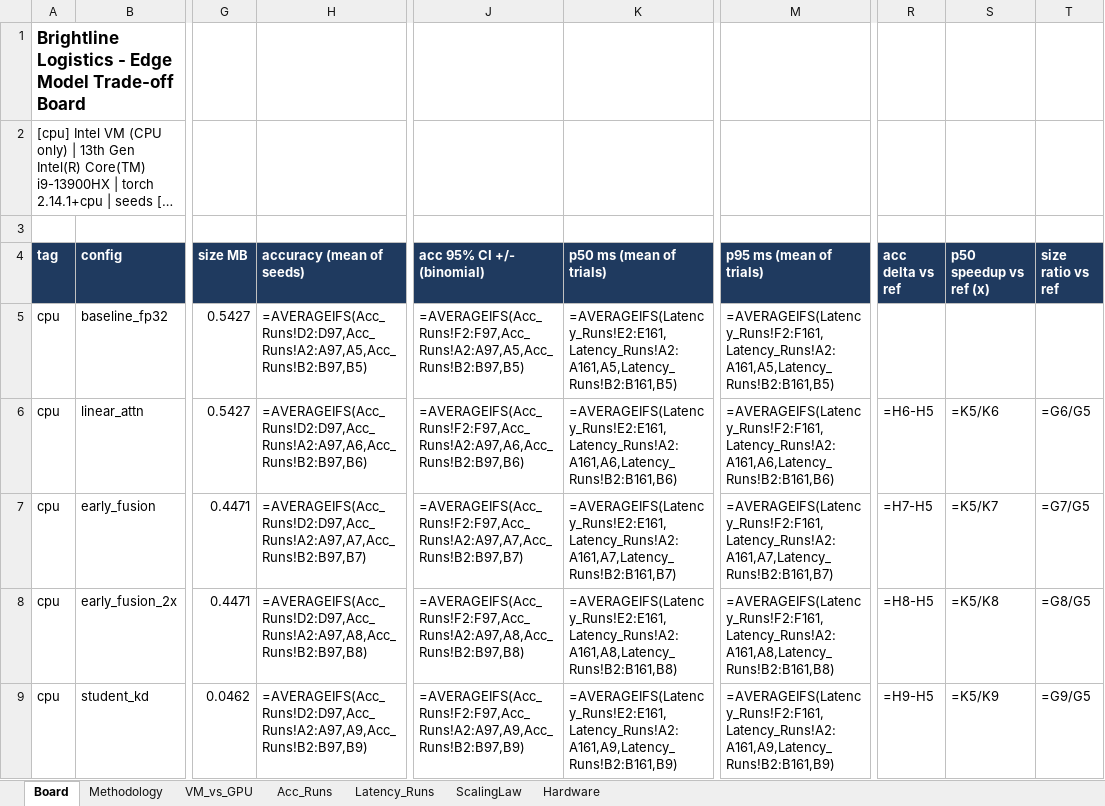
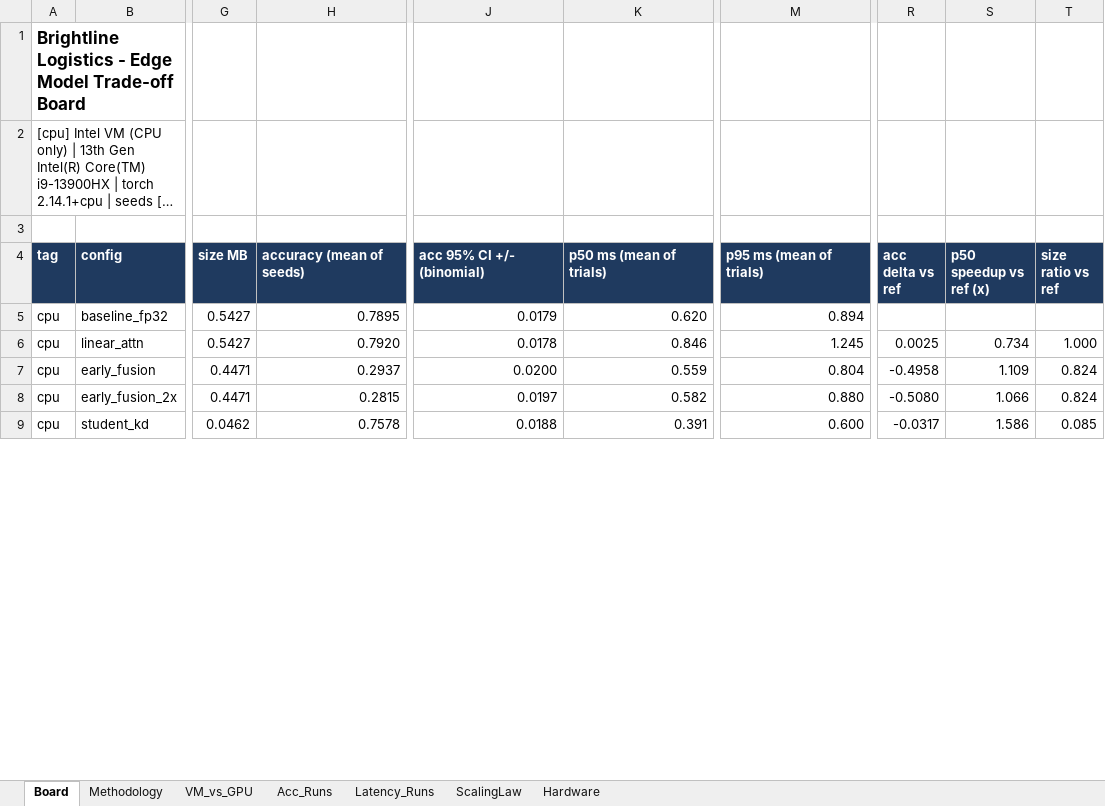
Before and after one commit to davisp8-creator/Week-05-Latency-Memory-Accuracy-A-Measured-Trade-off-Board-for-Quantization-Distillation-and-Fusion, an Excel workbook: results/Week05_Benchmark_Workbook.xlsx, sheet Board, drawn as a sheet; only a part is shown, gaps mark what is left out; long unchanged cells end in …; values as stored, in another font and other column widths than the file's, no borders; formulas without a stored value are shown as written; charts and pictures not drawn; the diff covers the shown part only; the diff names each change by its address in the sheet, - before the commit and + after, or states it on an @@ line.

```diff
--- a/results/Week05_Benchmark_Workbook.xlsx (sheet Board)
+++ b/results/Week05_Benchmark_Workbook.xlsx (sheet Board)
-H5 (accuracy (mean of seeds)): =AVERAGEIFS(Acc_Runs!D2:D97,Acc_Runs!A2:A97,A5,Acc_Runs!B2:B97,B5)
+H5 (accuracy (mean of seeds)): 0.7895
-J5 (acc 95% CI +/- (binomial)): =AVERAGEIFS(Acc_Runs!F2:F97,Acc_Runs!A2:A97,A5,Acc_Runs!B2:B97,B5)
+J5 (acc 95% CI +/- (binomial)): 0.0179
-K5 (p50 ms (mean of trials)): =AVERAGEIFS(Latency_Runs!E2:E161,Latency_Runs!A2:A161,A5,Latency_Runs!B2:B161,B5)
+K5 (p50 ms (mean of trials)): 0.620
-M5 (p95 ms (mean of trials)): =AVERAGEIFS(Latency_Runs!F2:F161,Latency_Runs!A2:A161,A5,Latency_Runs!B2:B161,B5)
+M5 (p95 ms (mean of trials)): 0.894
-H6 (accuracy (mean of seeds)): =AVERAGEIFS(Acc_Runs!D2:D97,Acc_Runs!A2:A97,A6,Acc_Runs!B2:B97,B6)
+H6 (accuracy (mean of seeds)): 0.7920
-J6 (acc 95% CI +/- (binomial)): =AVERAGEIFS(Acc_Runs!F2:F97,Acc_Runs!A2:A97,A6,Acc_Runs!B2:B97,B6)
+J6 (acc 95% CI +/- (binomial)): 0.0178
-K6 (p50 ms (mean of trials)): =AVERAGEIFS(Latency_Runs!E2:E161,Latency_Runs!A2:A161,A6,Latency_Runs!B2:B161,B6)
+K6 (p50 ms (mean of trials)): 0.846
-M6 (p95 ms (mean of trials)): =AVERAGEIFS(Latency_Runs!F2:F161,Latency_Runs!A2:A161,A6,Latency_Runs!B2:B161,B6)
+M6 (p95 ms (mean of trials)): 1.245
-R6 (acc delta vs ref): =H6-H5
+R6 (acc delta vs ref): 0.0025
-S6 (p50 speedup vs ref (x)): =K5/K6
+S6 (p50 speedup vs ref (x)): 0.734
-T6 (size ratio vs ref): =G6/G5
+T6 (size ratio vs ref): 1.000
-H7 (accuracy (mean of seeds)): =AVERAGEIFS(Acc_Runs!D2:D97,Acc_Runs!A2:A97,A7,Acc_Runs!B2:B97,B7)
+H7 (accuracy (mean of seeds)): 0.2937
-J7 (acc 95% CI +/- (binomial)): =AVERAGEIFS(Acc_Runs!F2:F97,Acc_Runs!A2:A97,A7,Acc_Runs!B2:B97,B7)
+J7 (acc 95% CI +/- (binomial)): 0.0200
-K7 (p50 ms (mean of trials)): =AVERAGEIFS(Latency_Runs!E2:E161,Latency_Runs!A2:A161,A7,Latency_Runs!B2:B161,B7)
+K7 (p50 ms (mean of trials)): 0.559
-M7 (p95 ms (mean of trials)): =AVERAGEIFS(Latency_Runs!F2:F161,Latency_Runs!A2:A161,A7,Latency_Runs!B2:B161,B7)
+M7 (p95 ms (mean of trials)): 0.804
-R7 (acc delta vs ref): =H7-H5
+R7 (acc delta vs ref): -0.4958
-S7 (p50 speedup vs ref (x)): =K5/K7
+S7 (p50 speedup vs ref (x)): 1.109
-T7 (size ratio vs ref): =G7/G5
+T7 (size ratio vs ref): 0.824
-H8 (accuracy (mean of seeds)): =AVERAGEIFS(Acc_Runs!D2:D97,Acc_Runs!A2:A97,A8,Acc_Runs!B2:B97,B8)
+H8 (accuracy (mean of seeds)): 0.2815
-J8 (acc 95% CI +/- (binomial)): =AVERAGEIFS(Acc_Runs!F2:F97,Acc_Runs!A2:A97,A8,Acc_Runs!B2:B97,B8)
+J8 (acc 95% CI +/- (binomial)): 0.0197
-K8 (p50 ms (mean of trials)): =AVERAGEIFS(Latency_Runs!E2:E161,Latency_Runs!A2:A161,A8,Latency_Runs!B2:B161,B8)
+K8 (p50 ms (mean of trials)): 0.582
-M8 (p95 ms (mean of trials)): =AVERAGEIFS(Latency_Runs!F2:F161,Latency_Runs!A2:A161,A8,Latency_Runs!B2:B161,B8)
+M8 (p95 ms (mean of trials)): 0.880
-R8 (acc delta vs ref): =H8-H5
+R8 (acc delta vs ref): -0.5080
-S8 (p50 speedup vs ref (x)): =K5/K8
+S8 (p50 speedup vs ref (x)): 1.066
-T8 (size ratio vs ref): =G8/G5
+T8 (size ratio vs ref): 0.824
-H9 (accuracy (mean of seeds)): =AVERAGEIFS(Acc_Runs!D2:D97,Acc_Runs!A2:A97,A9,Acc_Runs!B2:B97,B9)
+H9 (accuracy (mean of seeds)): 0.7578
-J9 (acc 95% CI +/- (binomial)): =AVERAGEIFS(Acc_Runs!F2:F97,Acc_Runs!A2:A97,A9,Acc_Runs!B2:B97,B9)
+J9 (acc 95% CI +/- (binomial)): 0.0188
-K9 (p50 ms (mean of trials)): =AVERAGEIFS(Latency_Runs!E2:E161,Latency_Runs!A2:A161,A9,Latency_Runs!B2:B161,B9)
+K9 (p50 ms (mean of trials)): 0.391
-M9 (p95 ms (mean of trials)): =AVERAGEIFS(Latency_Runs!F2:F161,Latency_Runs!A2:A161,A9,Latency_Runs!B2:B161,B9)
+M9 (p95 ms (mean of trials)): 0.600
-R9 (acc delta vs ref): =H9-H5
+R9 (acc delta vs ref): -0.0317
-S9 (p50 speedup vs ref (x)): =K5/K9
+S9 (p50 speedup vs ref (x)): 1.586
-T9 (size ratio vs ref): =G9/G5
+T9 (size ratio vs ref): 0.085
```
Also changed, not shown: 174 edited cells elsewhere in this sheet, sheet VM_vs_GPU, sheet ScalingLaw, charts or pictures, 1 other file.
